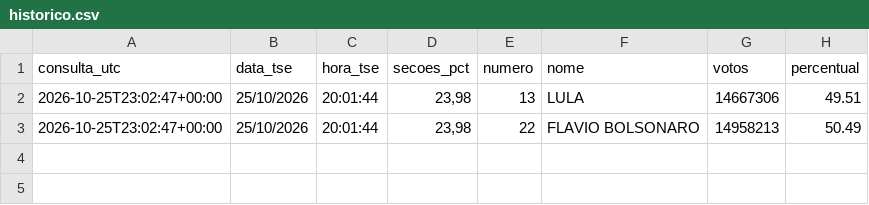
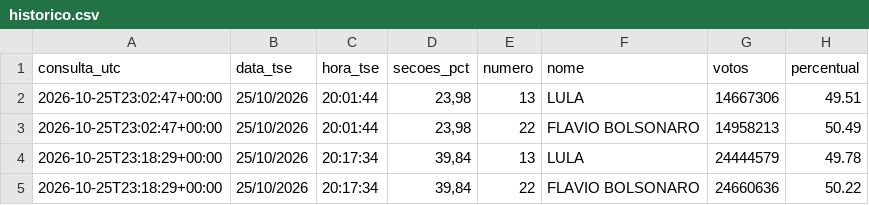
Before and after one commit to Cesarsantoz/Monitor-Eleicoes-2026, a CSV file: dados/historico.csv, drawn as a sheet; the diff names each change by its address in the sheet, - before the commit and + after, or states it on an @@ line.

```diff
--- a/dados/historico.csv
+++ b/dados/historico.csv
+row 4: 2026-10-25T23:18:29+00:00 | 25/10/2026 | 20:17:34 | 39,84 | 13 | LULA | 24444579 | 49.78
+row 5: 2026-10-25T23:18:29+00:00 | 25/10/2026 | 20:17:34 | 39,84 | 22 | FLAVIO BOLSONARO | 24660636 | 50.22
```
Also changed, not shown: 1 other file.
